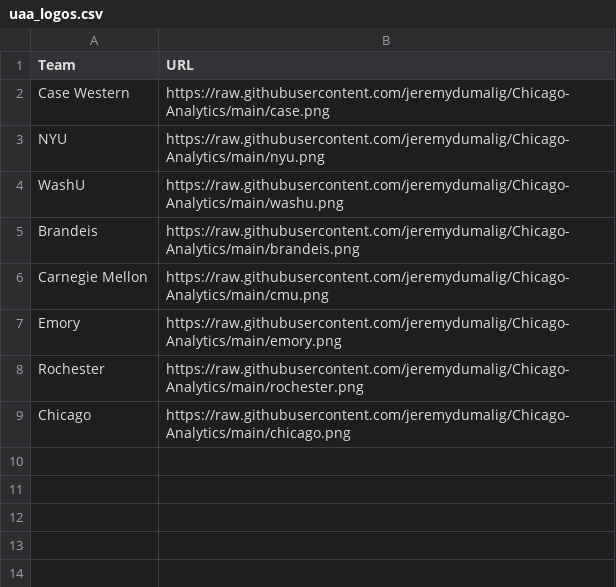
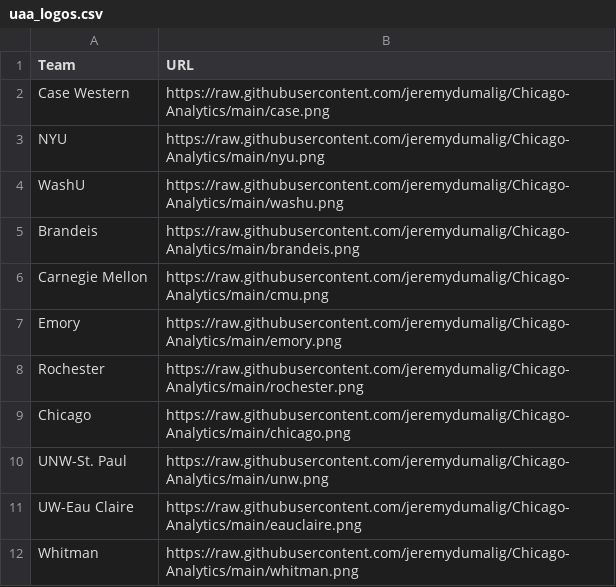
Before and after one commit to jeremydumalig/Chicago-Analytics, a CSV file: uaa_logos.csv, drawn as a sheet.

```diff
--- a/uaa_logos.csv
+++ b/uaa_logos.csv
@@ -9 +9,4 @@ Rochester,https://raw.githubusercontent.com/jeremydumalig/Chicago-Analytics/main
 Chicago,https://raw.githubusercontent.com/jeremydumalig/Chicago-Analytics/main/chicago.png
+UNW-St. Paul,https://raw.githubusercontent.com/jeremydumalig/Chicago-Analytics/main/unw.png
+UW-Eau Claire,https://raw.githubusercontent.com/jeremydumalig/Chicago-Analytics/main/eauclaire.png
+Whitman,https://raw.githubusercontent.com/jeremydumalig/Chicago-Analytics/main/whitman.png
```
Also changed, not shown: 1 other file.
